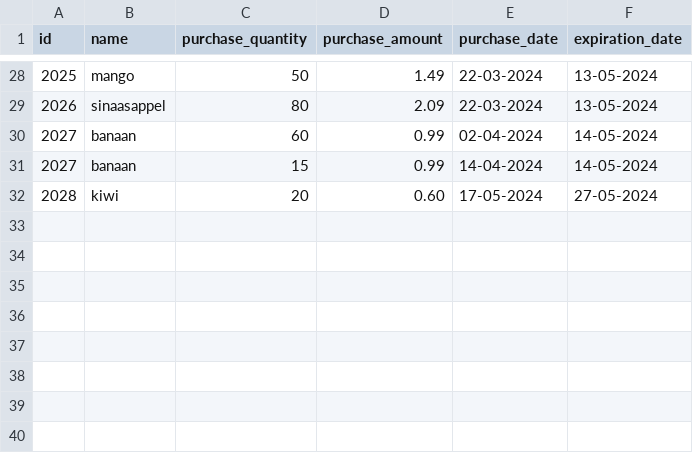
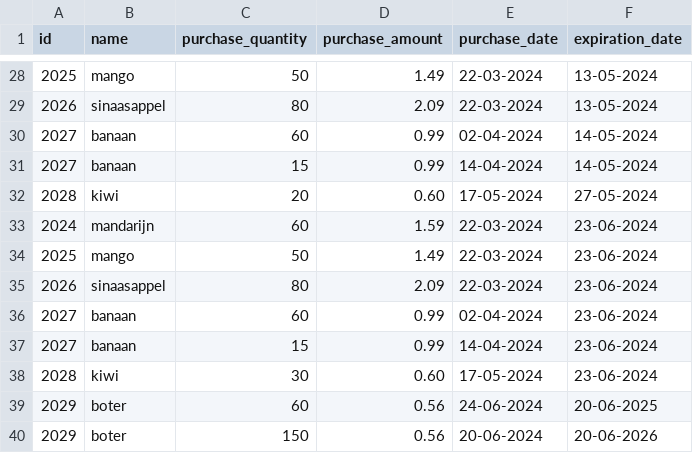
Before and after one commit to You-know-who-skills/Winc-Academy-opdrachten-per-24-01-2023, a CSV file: superpy/inventory.csv, drawn as a sheet; only a part is shown, gaps mark what is left out.

Commit message:
Woensdag 26-06-2024: Verder gegaan met het toepassen van de Rich én de Table modules. Afspraak met Winc mentor ingepland om ervoor te zorgen dat de meldingen bij stap 6 over de houdbaarheidsdatum (houbaarheid is vandaag of morgen) van mijn ‘add_inventory_products()’ functie als ‘melding’ weer te geven en niet als stappen stopper. Dit lukt nu nog niet en ik zie even niet in waarom het niet lukt.

```diff
--- a/superpy/inventory.csv
+++ b/superpy/inventory.csv
@@ -32 +32,9 @@ id,name,purchase_quantity,purchase_amount,purchase_date,expiration_date
 2028,kiwi,20,0.60,17-05-2024,27-05-2024
+2024,mandarijn,60,1.59,22-03-2024,23-06-2024
+2025,mango,50,1.49,22-03-2024,23-06-2024
+2026,sinaasappel,80,2.09,22-03-2024,23-06-2024
+2027,banaan,60,0.99,02-04-2024,23-06-2024
+2027,banaan,15,0.99,14-04-2024,23-06-2024
+2028,kiwi,30,0.60,17-05-2024,23-06-2024
+2029,boter,60,0.56,24-06-2024,20-06-2025
+2029,boter,150,0.56,20-06-2024,20-06-2026
```
Also changed, not shown: 1 other file.
